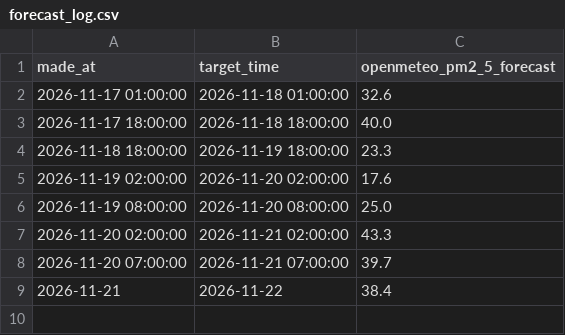
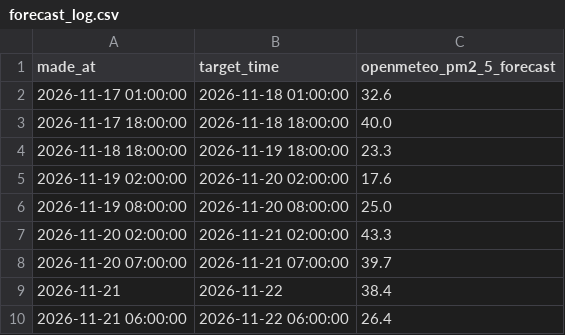
Before and after one commit to Naresh-Kumar17/Air_Quality_Forcasating-, a CSV file: forecast_log.csv, drawn as a sheet; the diff names each change by its address in the sheet, - before the commit and + after, or states it on an @@ line.

```diff
--- a/forecast_log.csv
+++ b/forecast_log.csv
+row 10: 2026-11-21 06:00:00 | 2026-11-22 06:00:00 | 26.4
```
Also changed, not shown: live_data.csv.
